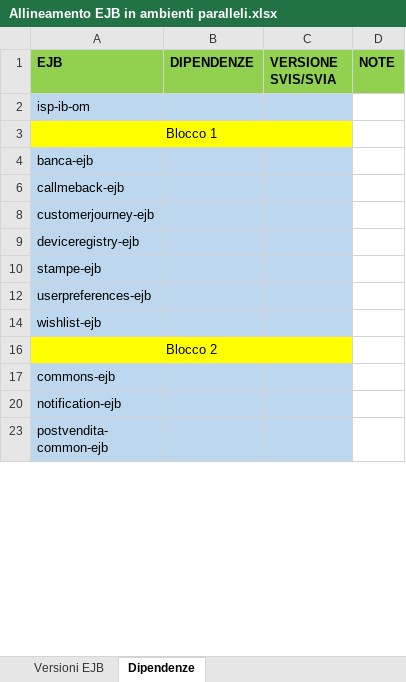
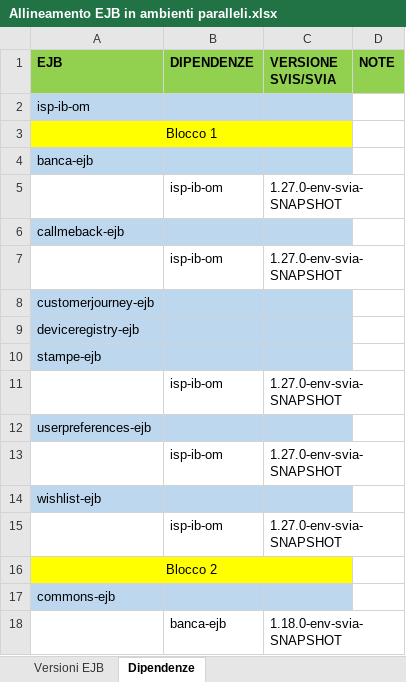
Before and after one commit to EdoardoBaral/SoftwareAllineamenti, an Excel workbook: src/main/resources/excelutils/Allineamento EJB in ambienti paralleli.xlsx, sheet Dipendenze, drawn as a sheet; only a part is shown; the shorter side is filled out with more unchanged rows; values as stored, in another font and other column widths than the file's, no borders; the diff covers the shown part only; the diff names each change by its address in the sheet, - before the commit and + after, or states it on an @@ line.

Commit message:
Aggiornamento file supporto per allineamento di env/svia

```diff
--- a/src/main/resources/excelutils/Allineamento EJB in ambienti paralleli.xlsx (sheet Dipendenze)
+++ b/src/main/resources/excelutils/Allineamento EJB in ambienti paralleli.xlsx (sheet Dipendenze)
+row 5:  | isp-ib-om | 1.27.0-env-svia-SNAPSHOT
+row 7:  | isp-ib-om | 1.27.0-env-svia-SNAPSHOT
+row 11:  | isp-ib-om | 1.27.0-env-svia-SNAPSHOT
+row 13:  | isp-ib-om | 1.27.0-env-svia-SNAPSHOT
+row 15:  | isp-ib-om | 1.27.0-env-svia-SNAPSHOT
@@ row 18 unhidden:  | banca-ejb | 1.18.0-env-svia-SNAPSHOT @@
```
Also changed, not shown: 71 added rows, 52 hidden or unhidden rows and 110 edited cells elsewhere in this sheet, sheet Versioni EJB, hidden cells, 1 other file.
